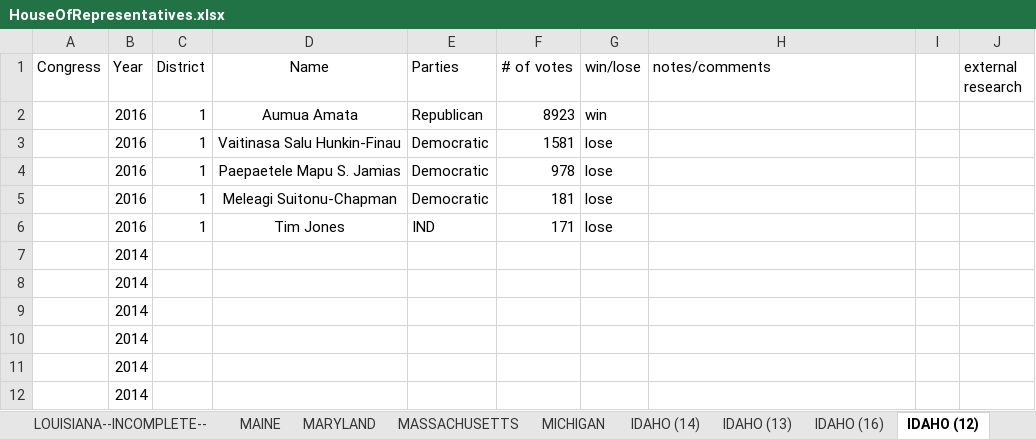
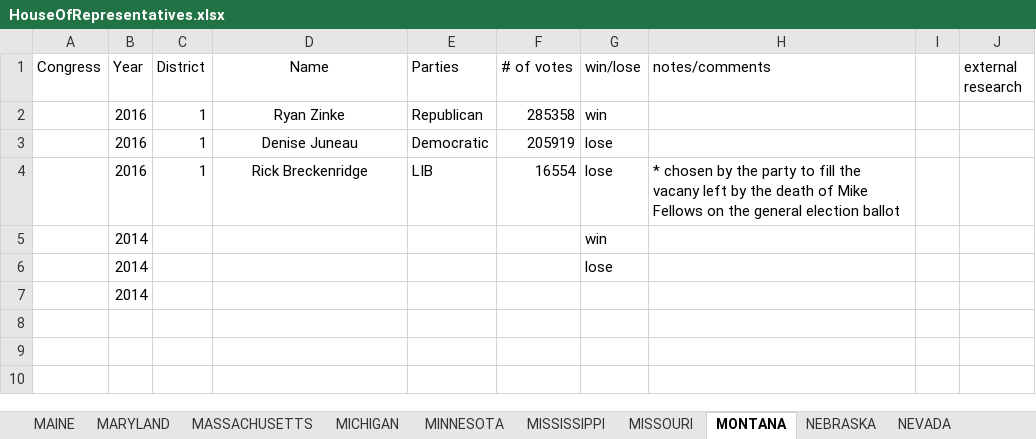
Before and after one commit to theFlawlessHack/ushor-density-matrices-python, an Excel workbook: data/HouseOfRepresentatives.xlsx, sheet MONTANA, drawn as a sheet; values as stored, in another font and other column widths than the file's, no borders; removed rows and columns are numbered as before the commit, all else as after; the diff names each change by its address in the sheet, - before the commit and + after, or states it on an @@ line.

Commit message:
add data, just finished nevada

```diff
--- a/data/HouseOfRepresentatives.xlsx (sheet MONTANA)
+++ b/data/HouseOfRepresentatives.xlsx (sheet MONTANA)
-sheet tab: IDAHO (14)
+sheet tab: MINNESOTA
-sheet tab: IDAHO (13)
+sheet tab: MISSISSIPPI
-sheet tab: IDAHO (12)
+sheet tab: MONTANA
+sheet tab: MISSOURI
+sheet tab: NEVADA
-D2 (Name): Aumua Amata
+D2 (Name): Ryan Zinke
-F2 (# of votes): 8923
+F2 (# of votes): 285358
-row 3:  | 2016 | 1 | Vaitinasa Salu Hunkin-Finau | Democratic | 1581 | lose
-row 4:  | 2016 | 1 | Paepaetele Mapu S. Jamias | Democratic | 978 | lose
-D3 (Name): Meleagi Suitonu-Chapman
+D3 (Name): Denise Juneau
-F3 (# of votes): 181
+F3 (# of votes): 205919
-row 6:  | 2016 | 1 | Tim Jones | IND | 171 | lose
-row 7:  | 2014
-row 8:  | 2014
-row 9:  | 2014
-row 10:  | 2014
-row 11:  | 2014
+row 4:  | 2016 | 1 | Rick Breckenridge | LIB | 16554 | lose | * chosen by the party to fill the vacany left by the death of Mike Fellows on the general election ballot
+row 5:  | 2014 |  |  |  |  | win
+row 6:  | 2014 |  |  |  |  | lose
```
Also changed, not shown: sheet MINNESOTA, sheet MISSISSIPPI, sheet NEBRASKA, other sheet tabs.
